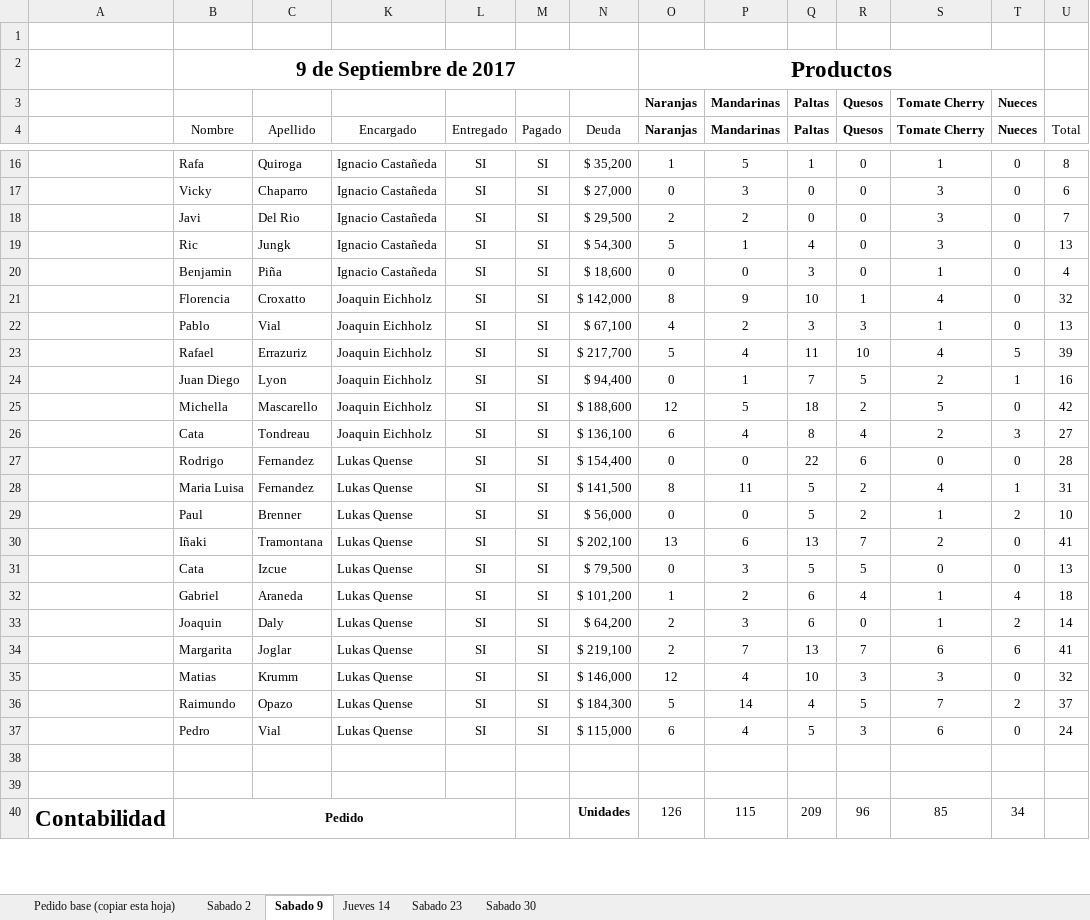
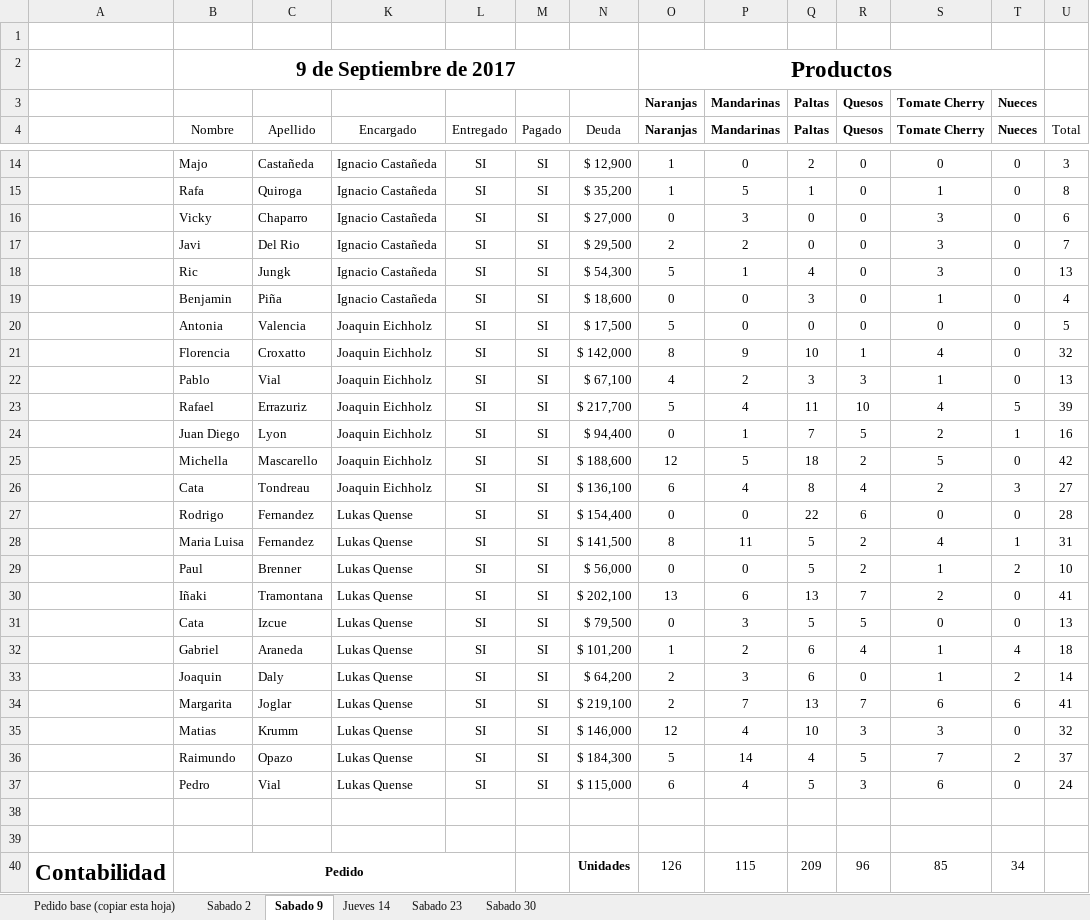
Before and after one commit to NachoCasta/FrutopiaWeb, an Excel workbook: bot/datos/2017 - 09 (Septiembre).xlsm, sheet Sabado 9, drawn as a sheet; only a part is shown, gaps mark what is left out; values as stored, in another font and other column widths than the file's, no borders; conditional formats and table styles not drawn; rows hold the shown columns only; the diff covers the shown part only; the diff names each change by its address in the sheet, - before the commit and + after, or states it on an @@ line.

```diff
--- a/bot/datos/2017 - 09 (Septiembre).xlsm (sheet Sabado 9)
+++ b/bot/datos/2017 - 09 (Septiembre).xlsm (sheet Sabado 9)
+row 14:  | Majo | Castañeda | Ignacio Castañeda | SI | SI | $ 12,900 | 1 | 0 | 2 | 0 | 0 | 0 | 3
+row 20:  | Antonia | Valencia | Joaquin Eichholz | SI | SI | $ 17,500 | 5 | 0 | 0 | 0 | 0 | 0 | 5
```
Also changed, not shown: 2 added rows, 4 removed rows, 1 edited cell and merged cells elsewhere in this sheet, sheet Sabado 30, sheet Sabado 23, sheet Sabado 2, sheet Pedido base (copiar esta hoja), formulas that keep their value, hidden cells, bot/datos/2017 - 10 (Octubre).xlsm, bot/datos/Jefes 2017-2.xlsx, 2 other files.
